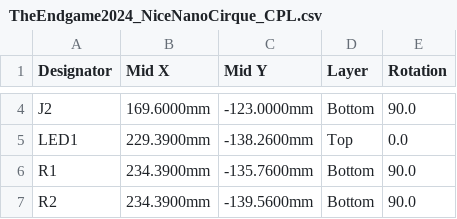
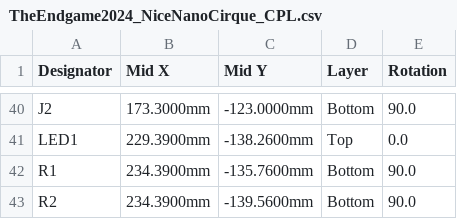
Before and after one commit to runty/TheEndgame2024, a CSV file: 001 PCB/GERBER/NICE NANO CIRQUE/TheEndgame2024_NiceNanoCirque_CPL.csv, drawn as a sheet; only a part is shown, gaps mark what is left out; addresses are those after the commit; the diff covers the shown part only; the diff names each change by its address in the sheet, - before the commit and + after, or states it on an @@ line.

```diff
--- a/001 PCB/GERBER/NICE NANO CIRQUE/TheEndgame2024_NiceNanoCirque_CPL.csv
+++ b/001 PCB/GERBER/NICE NANO CIRQUE/TheEndgame2024_NiceNanoCirque_CPL.csv
-B40 (Mid X): 169.6000mm
+B40 (Mid X): 173.3000mm
```
Also changed, not shown: 36 added rows elsewhere in this file, 001 PCB/GERBER/NICE NANO CIRQUE/TheEndgame2024_NiceNanoCirque_BOM.csv, 30 other files.
